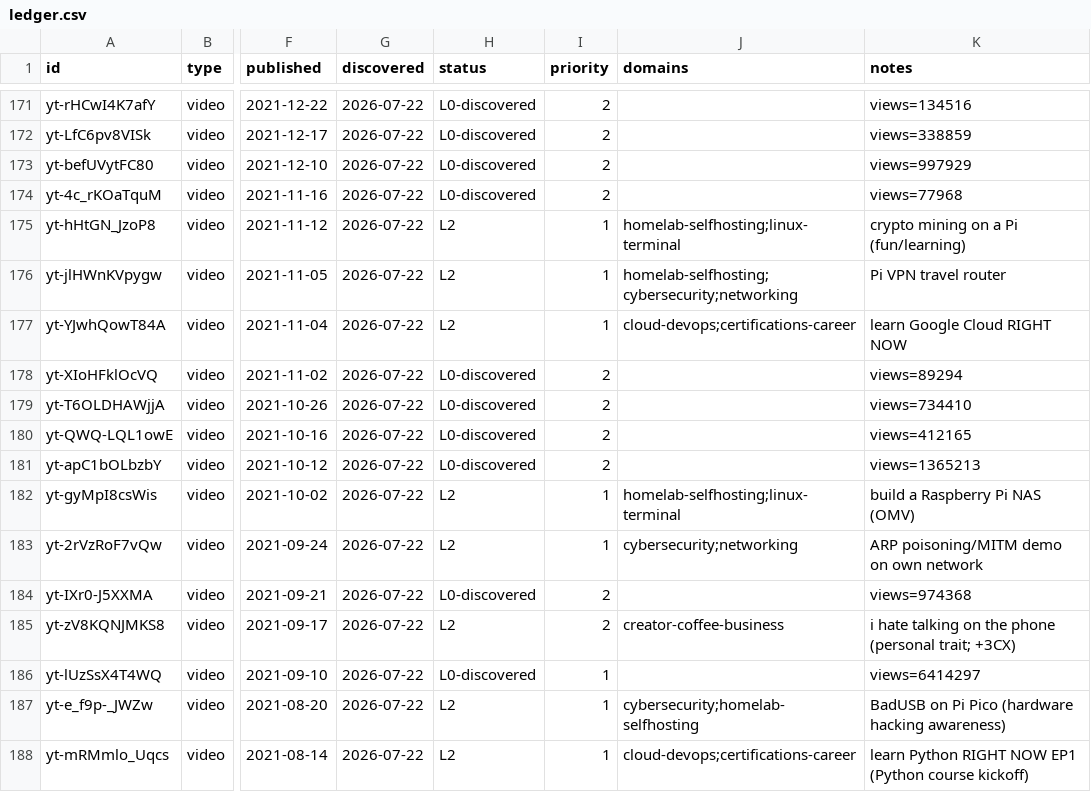
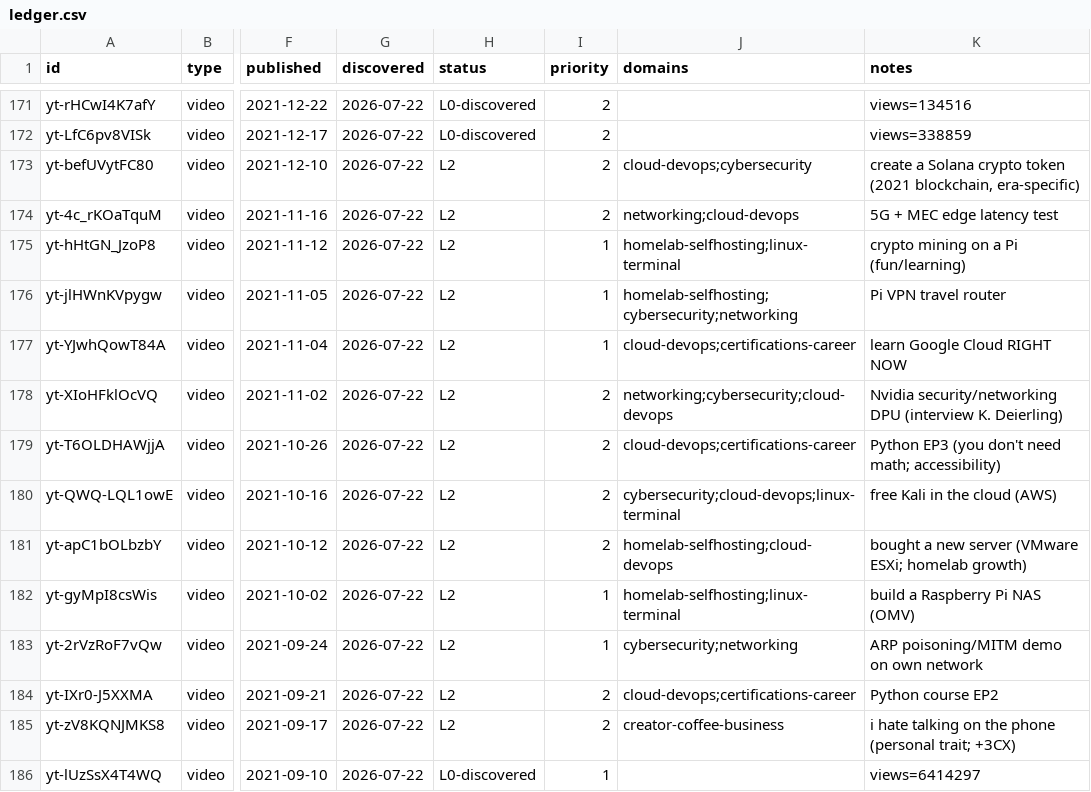
Before and after one commit to claes-work/networkchuck-clone, a CSV file: pipeline/ledger.csv, drawn as a sheet; only a part is shown, gaps mark what is left out; the shorter side is filled out with more unchanged rows; the diff names each change by its address in the sheet, - before the commit and + after, or states it on an @@ line.

```diff
--- a/pipeline/ledger.csv
+++ b/pipeline/ledger.csv
-H173:H174 (status): L0-discovered
+H173:H174 (status): L2
-J173 (domains): (empty)
+J173 (domains): cloud-devops;cybersecurity
-K173 (notes): views=997929
+K173 (notes): create a Solana crypto token (2021 blockchain, era-specific)
-J174 (domains): (empty)
+J174 (domains): networking;cloud-devops
-K174 (notes): views=77968
+K174 (notes): 5G + MEC edge latency test
-H178:H181 (status): L0-discovered
+H178:H181 (status): L2
-J178 (domains): (empty)
+J178 (domains): networking;cybersecurity;cloud-devops
-K178 (notes): views=89294
+K178 (notes): Nvidia security/networking DPU (interview K. Deierling)
-J179 (domains): (empty)
+J179 (domains): cloud-devops;certifications-career
-K179 (notes): views=734410
+K179 (notes): Python EP3 (you don't need math; accessibility)
-J180 (domains): (empty)
+J180 (domains): cybersecurity;cloud-devops;linux-terminal
-K180 (notes): views=412165
+K180 (notes): free Kali in the cloud (AWS)
-J181 (domains): (empty)
+J181 (domains): homelab-selfhosting;cloud-devops
-K181 (notes): views=1365213
+K181 (notes): bought a new server (VMware ESXi; homelab growth)
-H184 (status): L0-discovered
+H184 (status): L2
-J184 (domains): (empty)
+J184 (domains): cloud-devops;certifications-career
-K184 (notes): views=974368
+K184 (notes): Python course EP2
```
Also changed, not shown: 10 other files.
